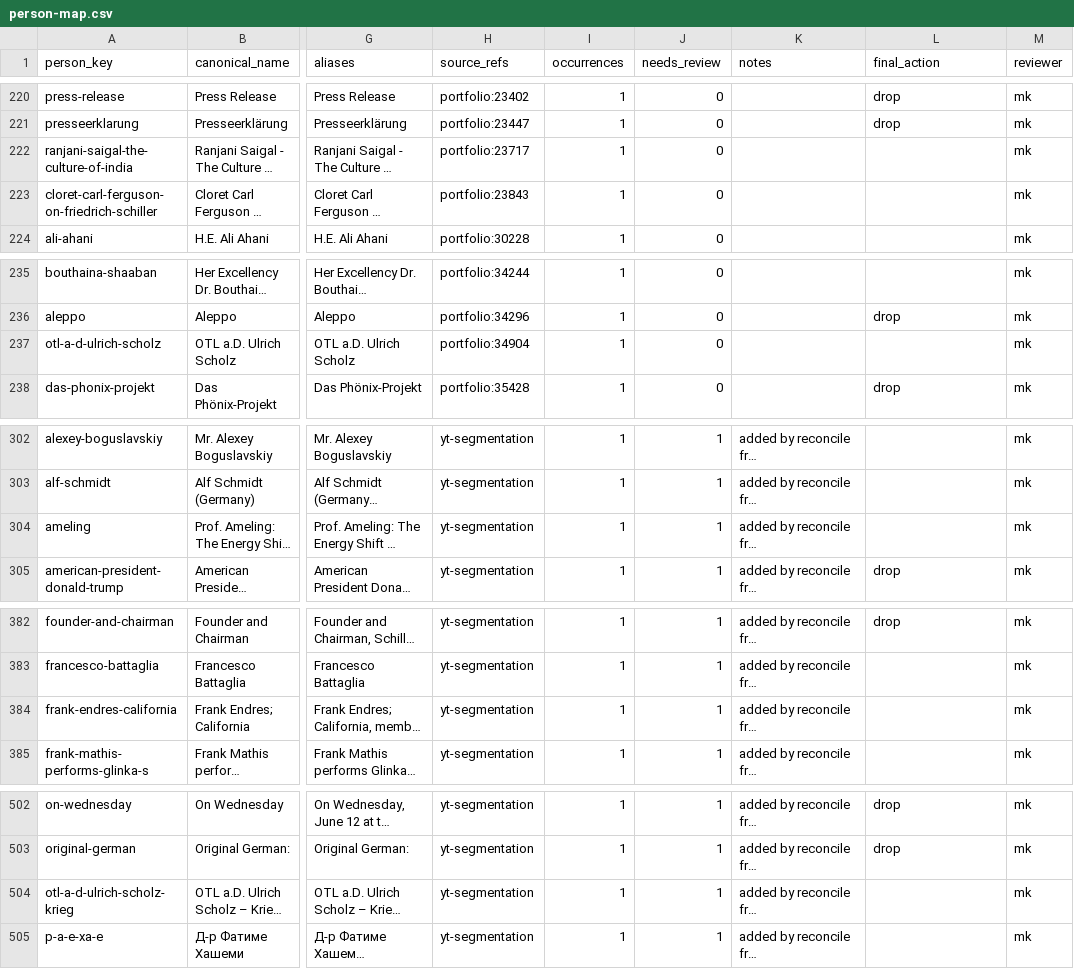
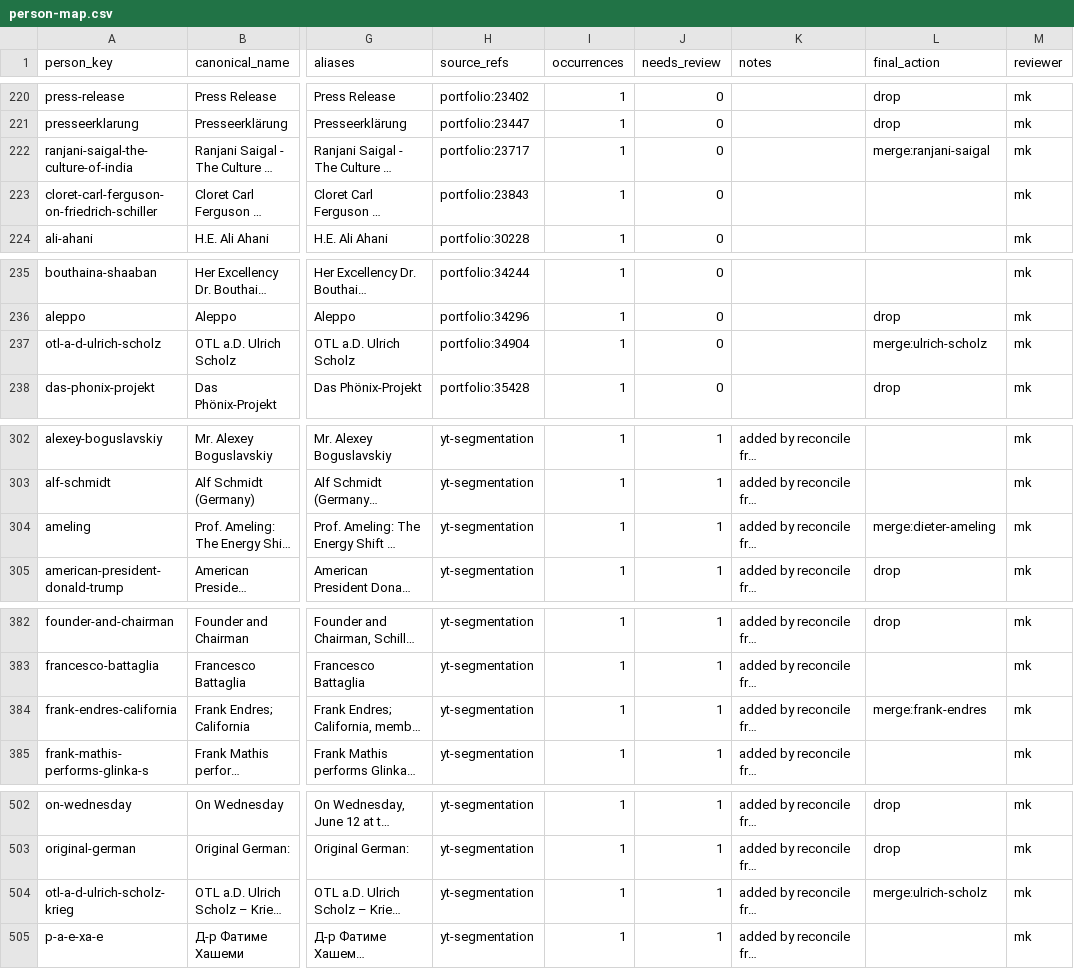
Before and after one commit to motokikasai/si-documentation-overhaul-2026, a CSV file: sessions/2026-07-17-migration-tooling/incoming/person-map.csv, drawn as a sheet; only a part is shown, gaps mark what is left out; long unchanged cells end in …; the diff covers the shown part only; the diff names each change by its address in the sheet, - before the commit and + after, or states it on an @@ line.

```diff
--- a/sessions/2026-07-17-migration-tooling/incoming/person-map.csv
+++ b/sessions/2026-07-17-migration-tooling/incoming/person-map.csv
-L222 (final_action): (empty)
+L222 (final_action): merge:ranjani-saigal
-L237 (final_action): (empty)
+L237 (final_action): merge:ulrich-scholz
-L304 (final_action): (empty)
+L304 (final_action): merge:dieter-ameling
-L384 (final_action): (empty)
+L384 (final_action): merge:frank-endres
-L504 (final_action): (empty)
+L504 (final_action): merge:ulrich-scholz
```
Also changed, not shown: 9 edited cells elsewhere in this file.
